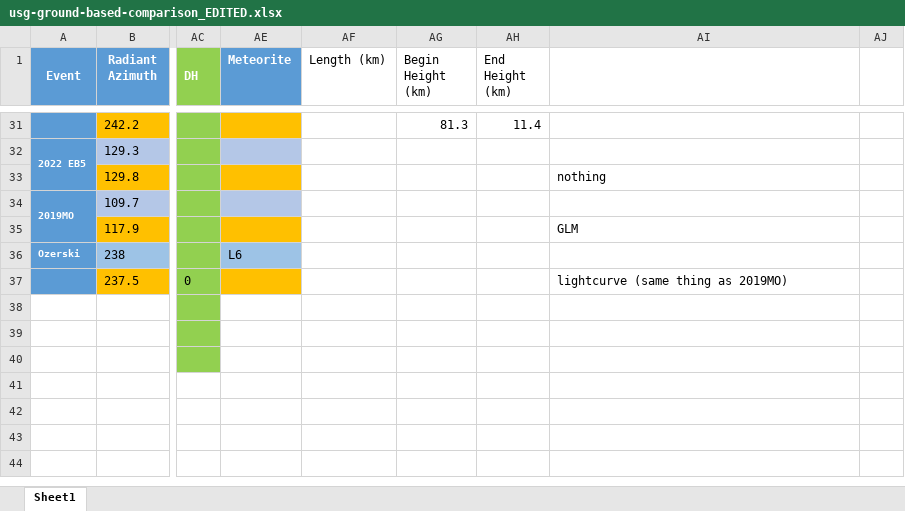
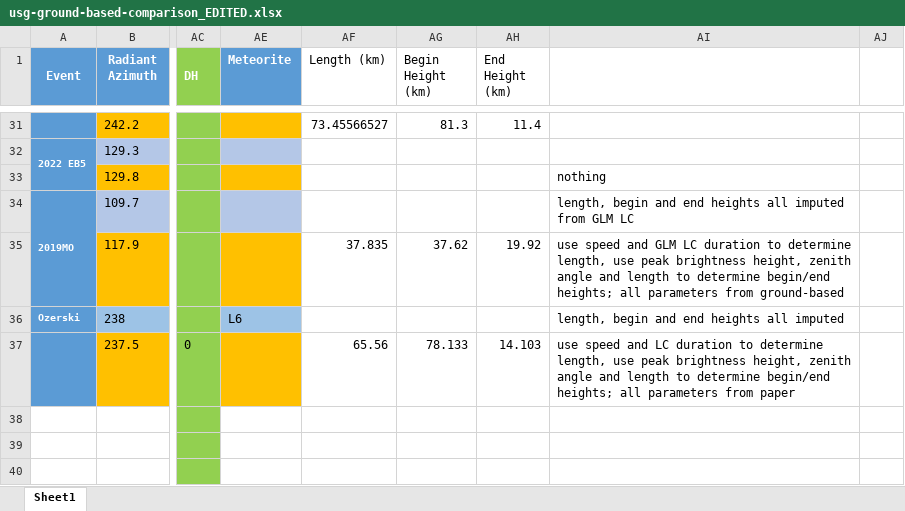
Before and after one commit to ia-chow/Thesis, an Excel workbook: speed_radiant_difference/usg-ground-based-comparison_EDITED.xlsx, sheet Sheet1, drawn as a sheet; only a part is shown, gaps mark what is left out; values as stored, in another font and other column widths than the file's, no borders; the diff covers the shown part only; the diff names each change by its address in the sheet, - before the commit and + after, or states it on an @@ line.

Commit message:
refactored the notes file to the main speed_radiant_difference directory and imputed lengths, begin and end heights according to the method discussed on friday for all events that did not have lengths and/or begin/end heights explicitly in the references

```diff
--- a/speed_radiant_difference/usg-ground-based-comparison_EDITED.xlsx (sheet Sheet1)
+++ b/speed_radiant_difference/usg-ground-based-comparison_EDITED.xlsx (sheet Sheet1)
-AF31 (Length (km)): (empty)
+AF31 (Length (km)): 73.45566527
-AI34: (empty)
+AI34: length, begin and end heights all imputed from GLM LC
-AF35 (Length (km)): (empty)
+AF35 (Length (km)): 37.835
-AG35 (Begin Height (km)): (empty)
+AG35 (Begin Height (km)): 37.62
-AH35 (End Height (km)): (empty)
+AH35 (End Height (km)): 19.92
-AI35: GLM
+AI35: use speed and GLM LC duration to determine length, use peak brightness height, zenith angle and length to determine begin/end heights; all parameters from ground-based
-AI36: (empty)
+AI36: length, begin and end heights all imputed
-AF37 (Length (km)): (empty)
+AF37 (Length (km)): 65.56
-AG37 (Begin Height (km)): (empty)
+AG37 (Begin Height (km)): 78.133
-AH37 (End Height (km)): (empty)
+AH37 (End Height (km)): 14.103
-AI37: lightcurve (same thing as 2019MO)
+AI37: use speed and LC duration to determine length, use peak brightness height, zenith angle and length to determine begin/end heights; all parameters from paper
```
Also changed, not shown: 19 edited cells elsewhere in this sheet, hidden cells, 2 other files.
